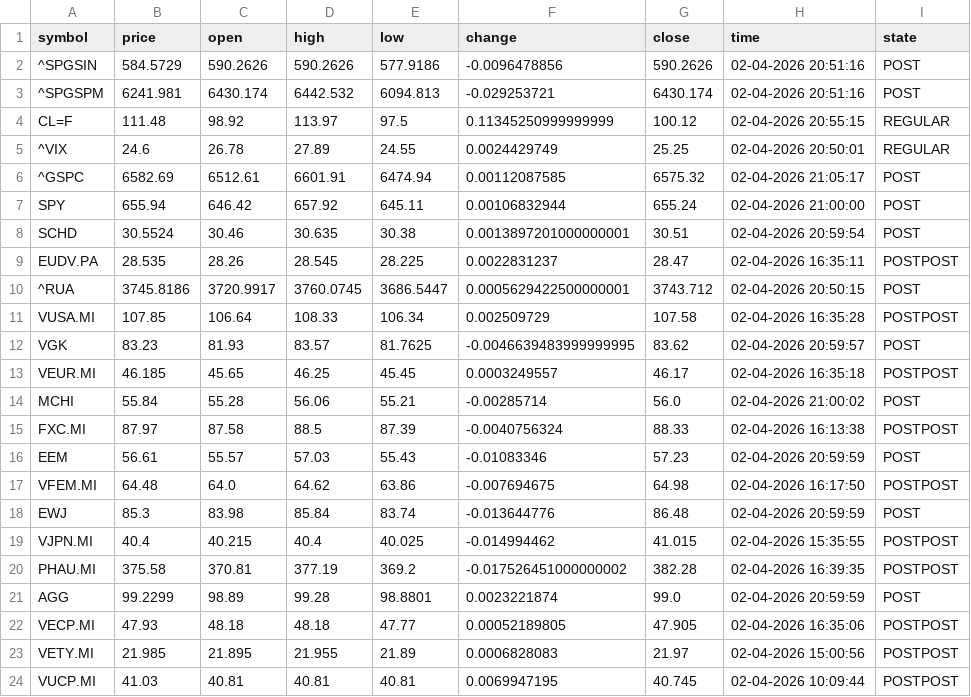
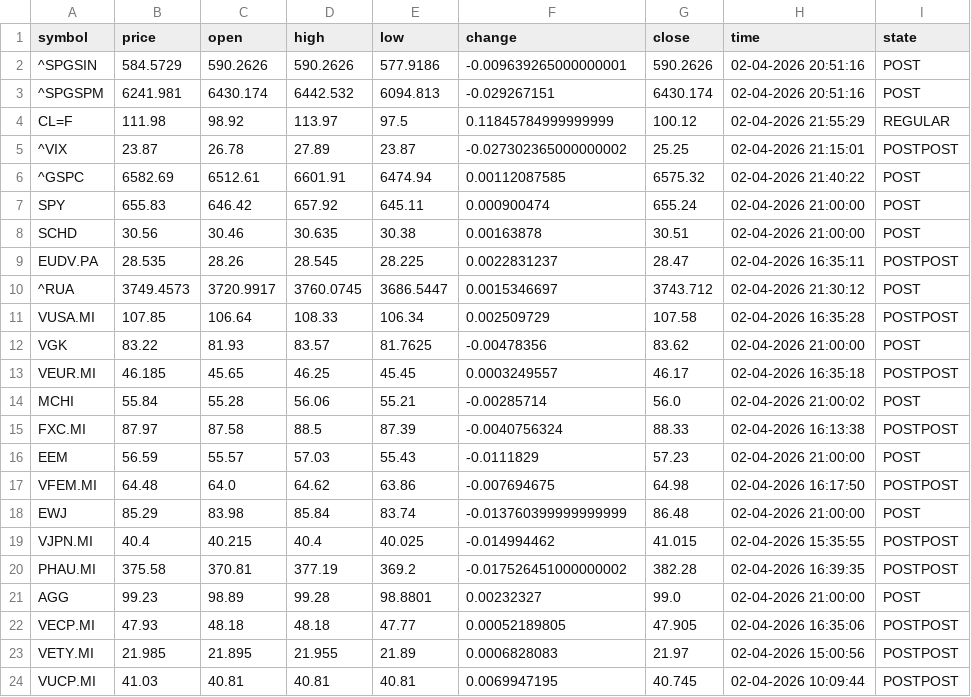
Before and after one commit to diogo-va/csv_test, a CSV file: market.csv, drawn as a sheet; only a part is shown; the diff covers the shown part only.

Commit message:
Auto update CSV data

```diff
--- a/market.csv
+++ b/market.csv
@@ -1,13 +1,13 @@
 symbol	price	open	high	low	change	close	time	state
-^SPGSIN	584.5729	590.2626	590.2626	577.9186	-0.0096478856	590.2626	02-04-2026 20:51:16	POST
-^SPGSPM	6241.981	6430.174	6442.532	6094.813	-0.029253721	6430.174	02-04-2026 20:51:16	POST
-CL=F	111.48	98.92	113.97	97.5	0.11345250999999999	100.12	02-04-2026 20:55:15	REGULAR
-^VIX	24.6	26.78	27.89	24.55	0.0024429749	25.25	02-04-2026 20:50:01	REGULAR
-^GSPC	6582.69	6512.61	6601.91	6474.94	0.00112087585	6575.32	02-04-2026 21:05:17	POST
-SPY	655.94	646.42	657.92	645.11	0.00106832944	655.24	02-04-2026 21:00:00	POST
-SCHD	30.5524	30.46	30.635	30.38	0.0013897201000000001	30.51	02-04-2026 20:59:54	POST
+^SPGSIN	584.5729	590.2626	590.2626	577.9186	-0.009639265000000001	590.2626	02-04-2026 20:51:16	POST
+^SPGSPM	6241.981	6430.174	6442.532	6094.813	-0.029267151	6430.174	02-04-2026 20:51:16	POST
+CL=F	111.98	98.92	113.97	97.5	0.11845784999999999	100.12	02-04-2026 21:55:29	REGULAR
+^VIX	23.87	26.78	27.89	23.87	-0.027302365000000002	25.25	02-04-2026 21:15:01	POSTPOST
+^GSPC	6582.69	6512.61	6601.91	6474.94	0.00112087585	6575.32	02-04-2026 21:40:22	POST
+SPY	655.83	646.42	657.92	645.11	0.000900474	655.24	02-04-2026 21:00:00	POST
+SCHD	30.56	30.46	30.635	30.38	0.00163878	30.51	02-04-2026 21:00:00	POST
 EUDV.PA	28.535	28.26	28.545	28.225	0.0022831237	28.47	02-04-2026 16:35:11	POSTPOST
-^RUA	3745.8186	3720.9917	3760.0745	3686.5447	0.0005629422500000001	3743.712	02-04-2026 20:50:15	POST
+^RUA	3749.4573	3720.9917	3760.0745	3686.5447	0.0015346697	3743.712	02-04-2026 21:30:12	POST
 VUSA.MI	107.85	106.64	108.33	106.34	0.002509729	107.58	02-04-2026 16:35:28	POSTPOST
-VGK	83.23	81.93	83.57	81.7625	-0.0046639483999999995	83.62	02-04-2026 20:59:57	POST
+VGK	83.22	81.93	83.57	81.7625	-0.00478356	83.62	02-04-2026 21:00:00	POST
 VEUR.MI	46.185	45.65	46.25	45.45	0.0003249557	46.17	02-04-2026 16:35:18	POSTPOST
@@ -15,8 +15,8 @@ MCHI	55.84	55.28	56.06	55.21	-0.00285714	56.0	02-04-2026 21:00:02	POST
 FXC.MI	87.97	87.58	88.5	87.39	-0.0040756324	88.33	02-04-2026 16:13:38	POSTPOST
-EEM	56.61	55.57	57.03	55.43	-0.01083346	57.23	02-04-2026 20:59:59	POST
+EEM	56.59	55.57	57.03	55.43	-0.0111829	57.23	02-04-2026 21:00:00	POST
 VFEM.MI	64.48	64.0	64.62	63.86	-0.007694675	64.98	02-04-2026 16:17:50	POSTPOST
-EWJ	85.3	83.98	85.84	83.74	-0.013644776	86.48	02-04-2026 20:59:59	POST
+EWJ	85.29	83.98	85.84	83.74	-0.013760399999999999	86.48	02-04-2026 21:00:00	POST
 VJPN.MI	40.4	40.215	40.4	40.025	-0.014994462	41.015	02-04-2026 15:35:55	POSTPOST
 PHAU.MI	375.58	370.81	377.19	369.2	-0.017526451000000002	382.28	02-04-2026 16:39:35	POSTPOST
-AGG	99.2299	98.89	99.28	98.8801	0.0023221874	99.0	02-04-2026 20:59:59	POST
+AGG	99.23	98.89	99.28	98.8801	0.00232327	99.0	02-04-2026 21:00:00	POST
 VECP.MI	47.93	48.18	48.18	47.77	0.00052189805	47.905	02-04-2026 16:35:06	POSTPOST
```
Also changed, not shown: 3 edited cells elsewhere in this file, fx.csv, gold.csv.
